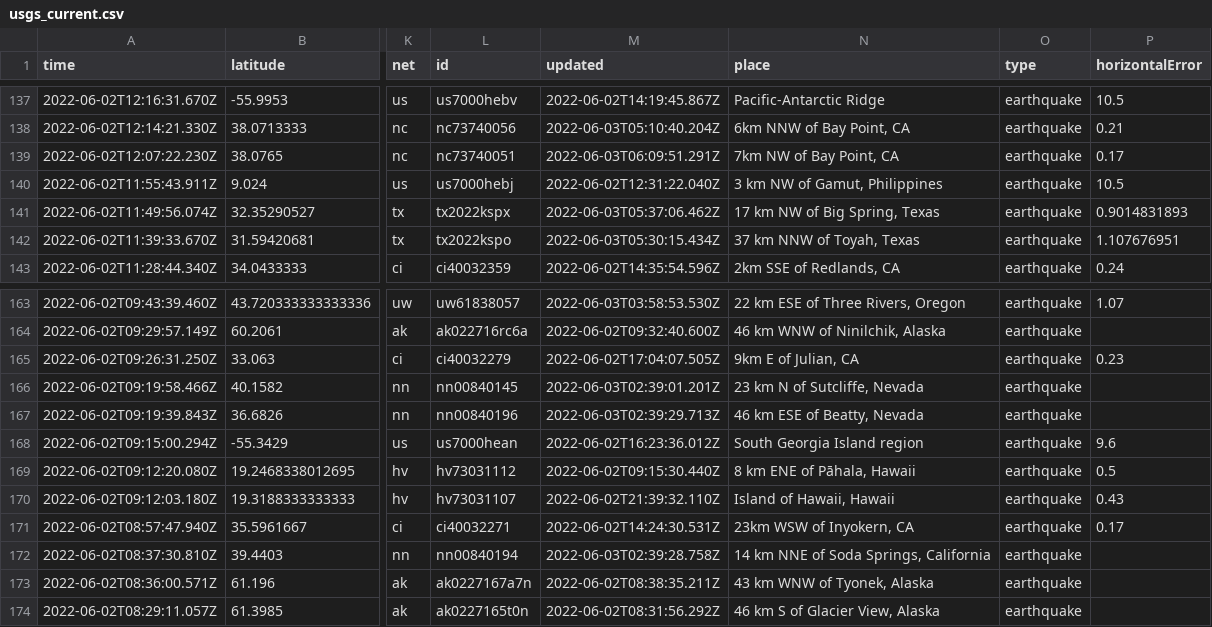
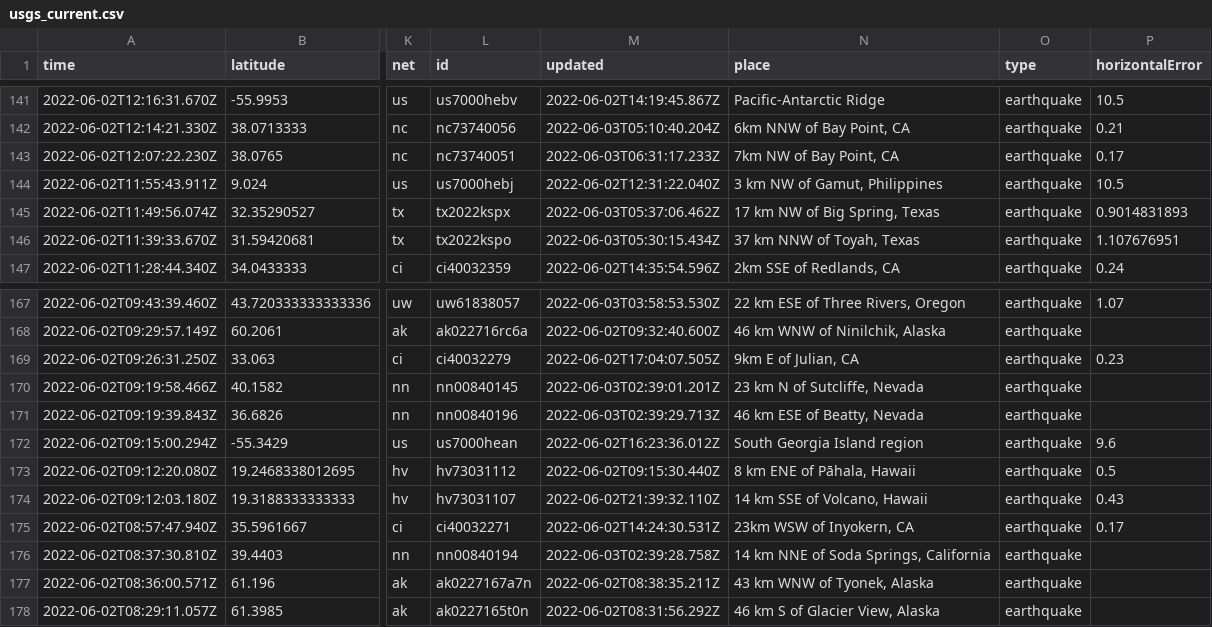
Before and after one commit to CHelmsenterprisenewscom/my-reporting-robot, a CSV file: usgs_current.csv, drawn as a sheet; only a part is shown, gaps mark what is left out; addresses are those after the commit; the diff covers the shown part only; the diff names each change by its address in the sheet, - before the commit and + after, or states it on an @@ line.

```diff
--- a/usgs_current.csv
+++ b/usgs_current.csv
-M143 (updated): 2022-06-03T06:09:51.291Z
+M143 (updated): 2022-06-03T06:31:17.233Z
-N174 (place): Island of Hawaii, Hawaii
+N174 (place): 14 km SSE of Volcano, Hawaii
```
Also changed, not shown: 6 added rows, 2 removed rows and 4 edited cells elsewhere in this file.
